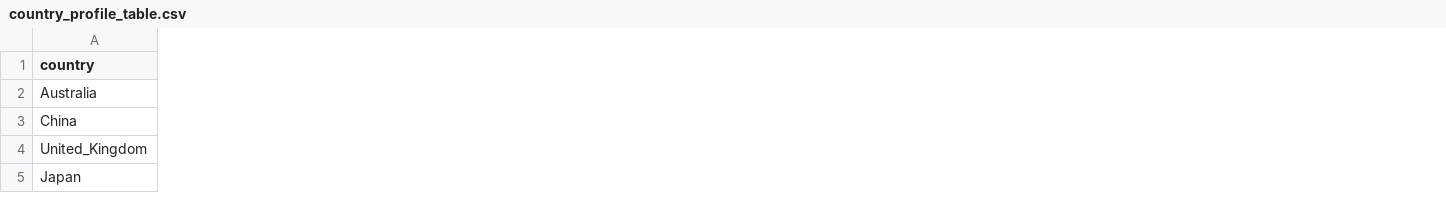
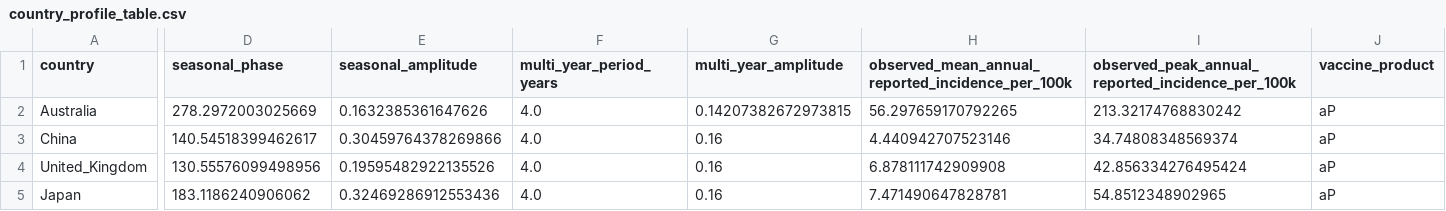
Before and after one commit to xmusphlkg/pertussis_transmission_analysis, a CSV file: manuscript_notes/country_profile_table.csv, drawn as a sheet; only a part is shown, gaps mark what is left out; the diff covers the shown part only; the diff names each change by its address in the sheet, - before the commit and + after, or states it on an @@ line.

```diff
--- a/manuscript_notes/country_profile_table.csv
+++ b/manuscript_notes/country_profile_table.csv
+column D (seasonal_phase), rows 2-5: 278.2972003025669 | 140.54518399462617 | 130.55576099498956 | 183.1186240906062
+column E (seasonal_amplitude), rows 2-5: 0.1632385361647626 | 0.30459764378269866 | 0.19595482922135526 | 0.32469286912553436
+column F (multi_year_period_years), rows 2-5: all 4.0
+column G (multi_year_amplitude), rows 2-5: 0.14207382672973815 | 0.16 | 0.16 | 0.16
+column H, rows 1-5: observed_mean_annual_reported_incidence_per_100k | 56.297659170792265 | 4.440942707523146 | 6.878111742909908 | 7.471490647828781
+column I, rows 1-5: observed_peak_annual_reported_incidence_per_100k | 213.32174768830242 | 34.74808348569374 | 42.856334276495424 | 54.8512348902965
+column J (vaccine_product), rows 2-5: all aP
```
Also changed, not shown: 3 added columns and 16 edited cells elsewhere in this file, data/processed/pertussis_incidence_seasonality.csv, manuscript_notes/parameter_table.csv, 31 other files.
